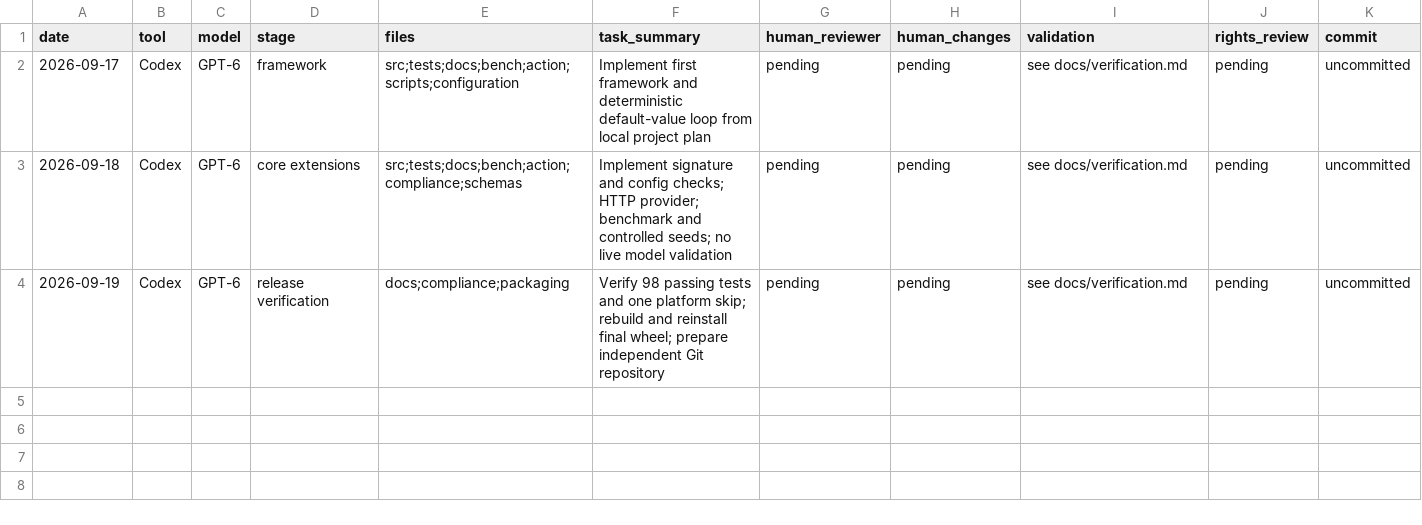
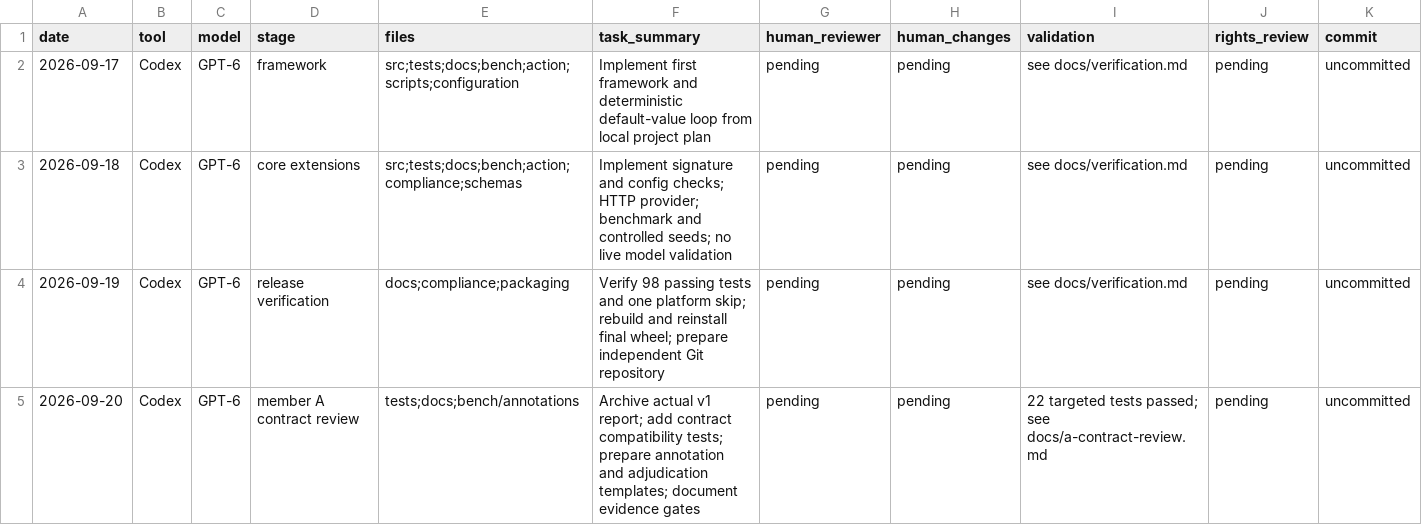
Before and after one commit to Spring0602/DocSync, a CSV file: compliance/ai_assistance_log.csv, drawn as a sheet.

Commit message:
Add member A contract review and evaluation preparation

```diff
--- a/compliance/ai_assistance_log.csv
+++ b/compliance/ai_assistance_log.csv
@@ -4 +4,2 @@ date,tool,model,stage,files,task_summary,human_reviewer,human_changes,validation
 2026-09-19,Codex,GPT-6,release verification,docs;compliance;packaging,Verify 98 passing tests and one platform skip; rebuild and reinstall final wheel; prepare independent Git repository,pending,pending,see docs/verification.md,pending,uncommitted
+2026-09-20,Codex,GPT-6,member A contract review,tests;docs;bench/annotations,Archive actual v1 report; add contract compatibility tests; prepare annotation and adjudication templates; document evidence gates,pending,pending,22 targeted tests passed; see docs/a-contract-review.md,pending,uncommitted
```
Also changed, not shown: 9 other files.
